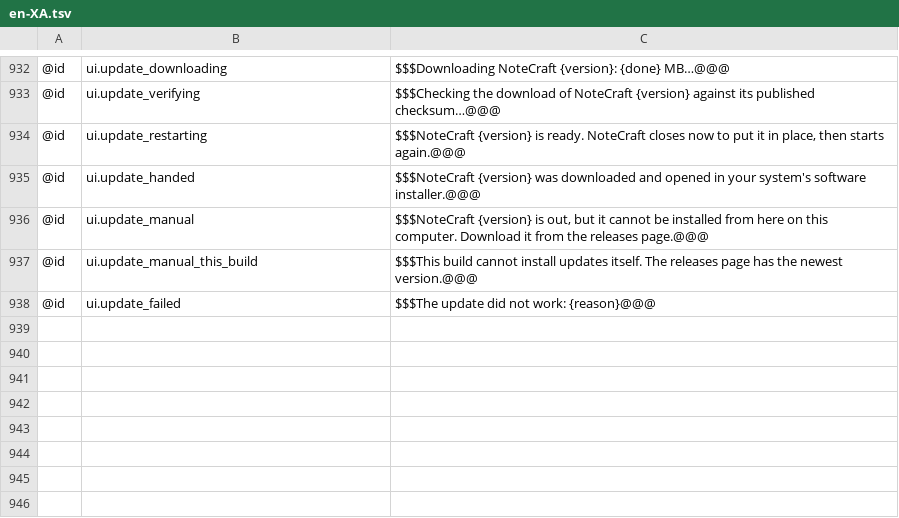
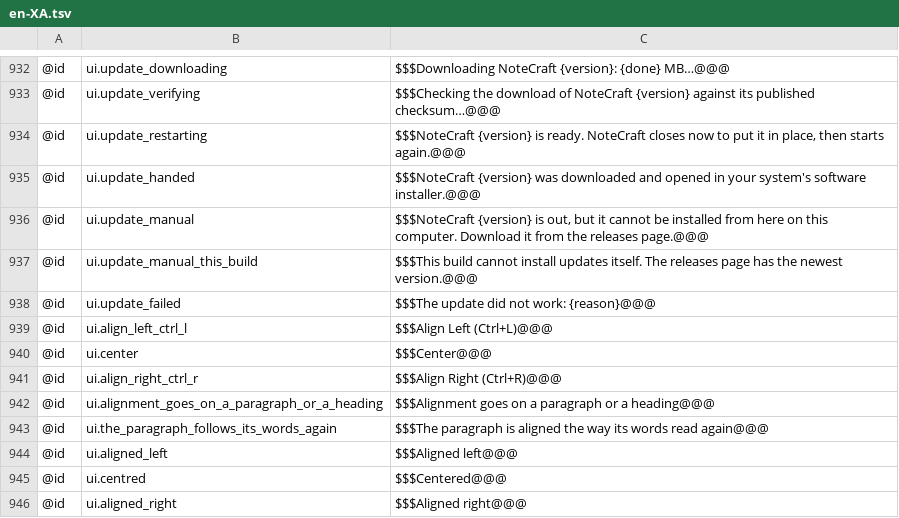
Before and after one commit to AlienTechSoftware/notecraft, a TSV file: i18n/en-XA.tsv, drawn as a sheet; only a part is shown, gaps mark what is left out; the diff names each change by its address in the sheet, - before the commit and + after, or states it on an @@ line.

```diff
--- a/i18n/en-XA.tsv
+++ b/i18n/en-XA.tsv
+row 939: @id | ui.align_left_ctrl_l | $$$Align Left (Ctrl+L)@@@
+row 940: @id | ui.center | $$$Center@@@
+row 941: @id | ui.align_right_ctrl_r | $$$Align Right (Ctrl+R)@@@
+row 942: @id | ui.alignment_goes_on_a_paragraph_or_a_heading | $$$Alignment goes on a paragraph or a heading@@@
+row 943: @id | ui.the_paragraph_follows_its_words_again | $$$The paragraph is aligned the way its words read again@@@
+row 944: @id | ui.aligned_left | $$$Aligned left@@@
+row 945: @id | ui.centred | $$$Centered@@@
+row 946: @id | ui.aligned_right | $$$Aligned right@@@
```
Also changed, not shown: i18n/ar-XB.tsv, i18n/en.tsv, 10 other files.
